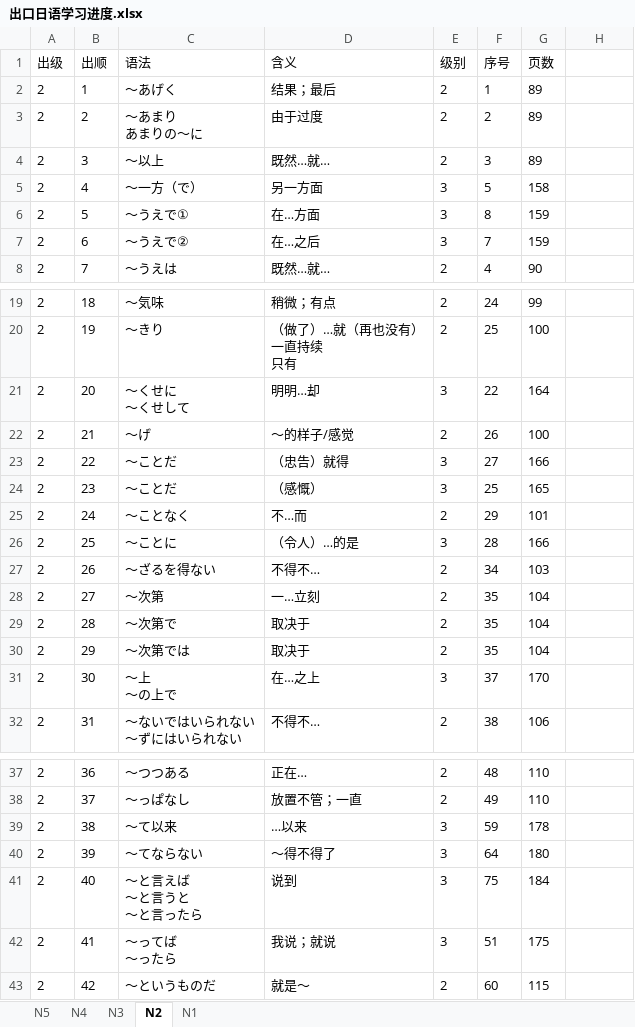
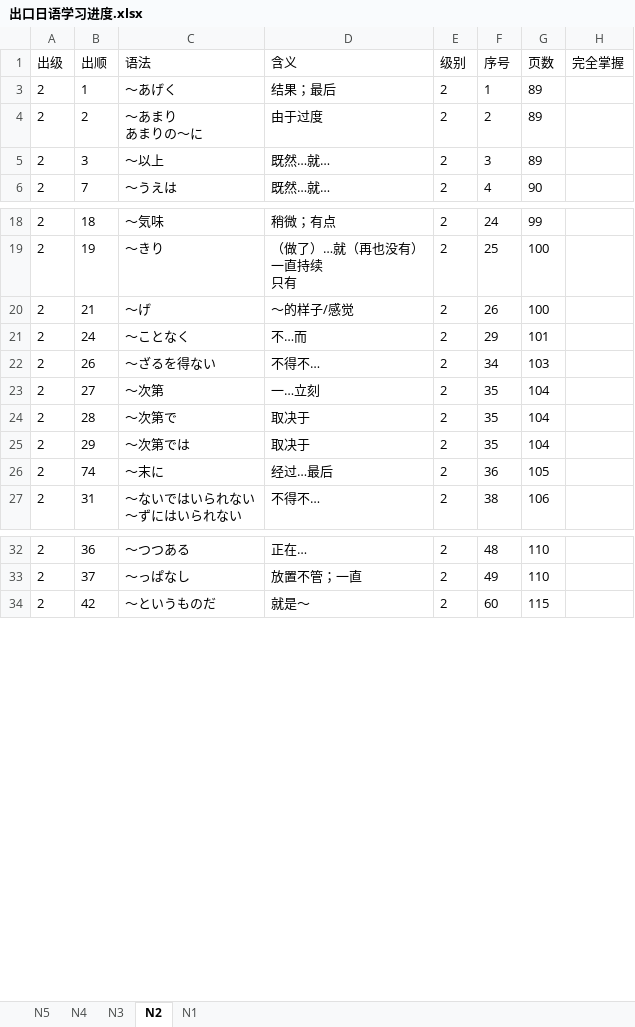
Before and after one commit to Sihan-A/Japanese, an Excel workbook: 出口日語/出口日语学习进度.xlsx, sheet N2, drawn as a sheet; only a part is shown, gaps mark what is left out; values as stored, in another font and other column widths than the file's, no borders; removed rows and columns are numbered as before the commit, all else as after; ↵ is a line break in a cell; the diff covers the shown part only; the diff names each change by its address in the sheet, - before the commit and + after, or states it on an @@ line.

```diff
--- a/出口日語/出口日语学习进度.xlsx (sheet N2)
+++ b/出口日語/出口日语学习进度.xlsx (sheet N2)
-H1: (empty)
+H1: 完全掌握
@@ row 5 hidden: 2 | 4 | ～一方（で） | 另一方面 | 3 | 5 | 158 @@
@@ row 6 hidden: 2 | 5 | ～うえで① | 在…方面 | 3 | 8 | 159 @@
@@ row 7 hidden: 2 | 6 | ～うえで② | 在…之后 | 3 | 7 | 159 @@
@@ row 21 hidden: 2 | 20 | ～くせに ↵ ～くせして | 明明…却 | 3 | 22 | 164 @@
@@ row 23 hidden: 2 | 22 | ～ことだ | （忠告）就得 | 3 | 27 | 166 @@
@@ row 24 hidden: 2 | 23 | ～ことだ | （感慨） | 3 | 25 | 165 @@
@@ row 26 hidden: 2 | 25 | ～ことに | （令人）…的是 | 3 | 28 | 166 @@
@@ row 31 hidden: 2 | 30 | ～上 ↵ ～の上で | 在…之上 | 3 | 37 | 170 @@
@@ row 75 moved to row 26: 2 @@
@@ row 39 hidden: 2 | 38 | ～て以来 | …以来 | 3 | 59 | 178 @@
@@ row 40 hidden: 2 | 39 | ～てならない | ～得不得了 | 3 | 64 | 180 @@
@@ row 41 hidden: 2 | 40 | ～と言えば ↵ ～と言うと ↵ ～と言ったら | 说到 | 3 | 75 | 184 @@
@@ row 42 hidden: 2 | 41 | ～ってば ↵ ～ったら | 我说；就说 | 3 | 51 | 175 @@
```
Also changed, not shown: 6 moved rows and 11 hidden or unhidden rows elsewhere in this sheet.
